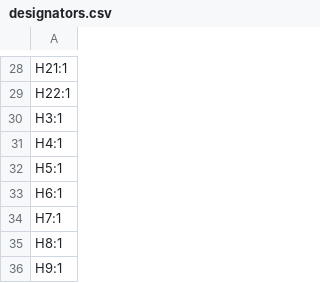
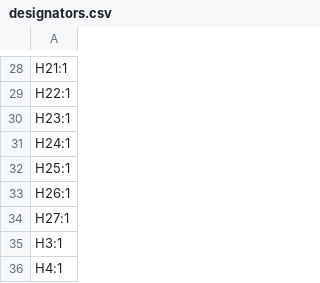
Before and after one commit to sporkus/capybully_keyboard, a CSV file: pcb_production/designators.csv, drawn as a sheet; only a part is shown, gaps mark what is left out; the shorter side is filled out with more unchanged rows.

```diff
--- a/pcb_production/designators.csv
+++ b/pcb_production/designators.csv
@@ -29,2 +29,7 @@ H21:1
 H22:1
+H23:1
+H24:1
+H25:1
+H26:1
+H27:1
 H3:1
```
Also changed, not shown: pcb_production/bom.csv, pcb_production/positions.csv, 37 other files.
